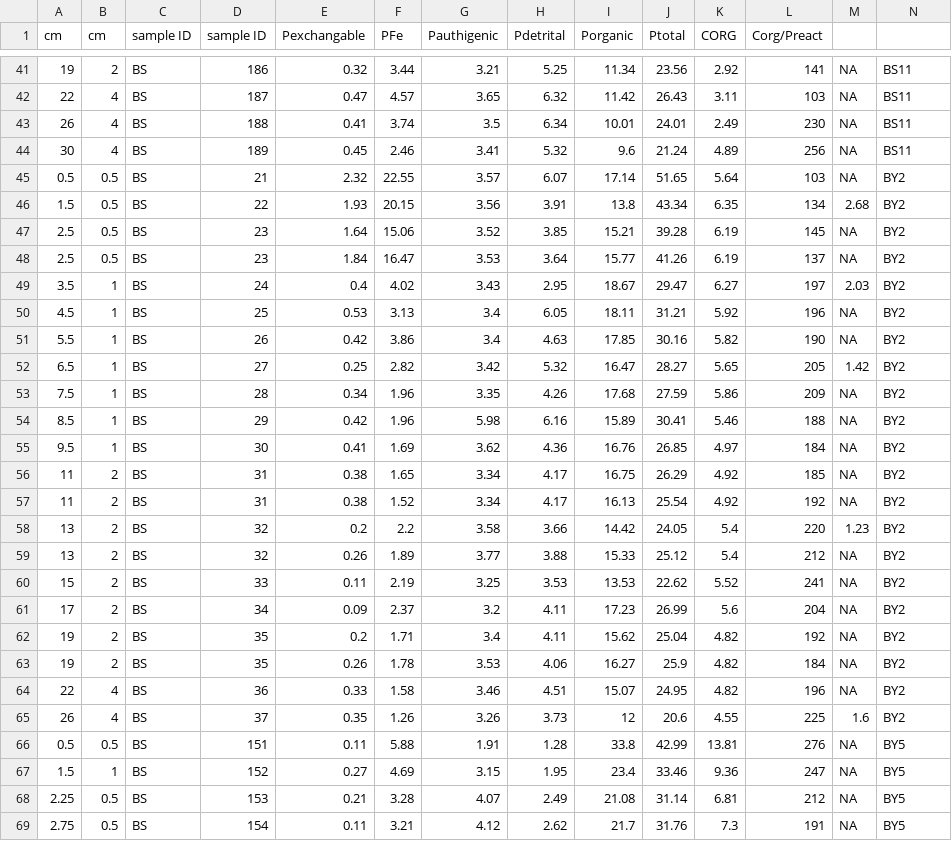
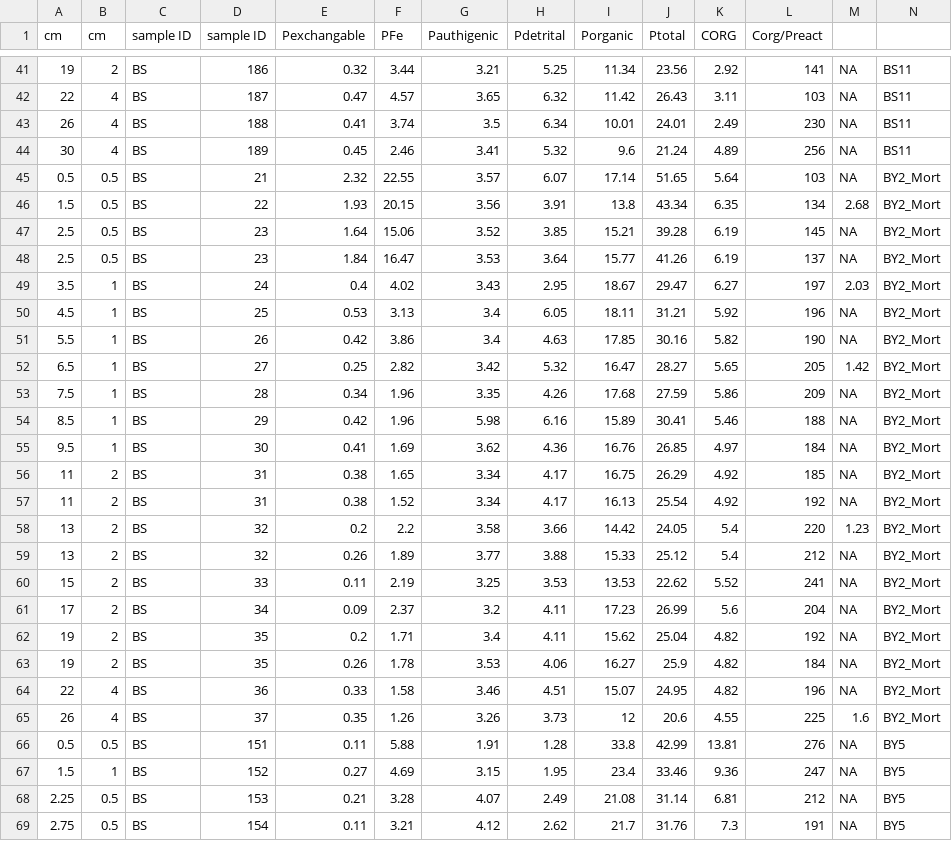
Before and after one commit to lvikt/Baltic_sediment_P, a CSV file: Mort_etal_2010_P-fractions.csv (was Mort_et_al_2010_P-fractions.csv), drawn as a sheet; only a part is shown, gaps mark what is left out; the diff names each change by its address in the sheet, - before the commit and + after, or states it on an @@ line.

```diff
--- a/Mort_et_al_2010_P-fractions.csv
+++ b/Mort_etal_2010_P-fractions.csv
-N45:N65: BY2
+N45:N65: BY2_Mort
```
Also changed, not shown: Jilbert_etal_2011_TableB1_P-fractions.csv, Jilbert_etal_2011_TableC1.csv, 12 other files.
